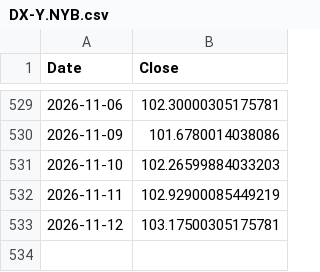
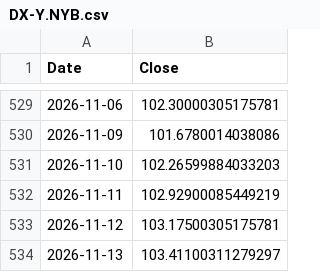
Before and after one commit to chenguiyin009/macro-os, a CSV file: data/_theme_state_closes/DX-Y.NYB.csv, drawn as a sheet; only a part is shown, gaps mark what is left out.

Commit message:
evening: 晚报旁证8–11节脚本化并挂入 consolidator（CP 单位改十亿美元）；VIX3M yfinance 改 ^VIX3M + 8 行缓存按 CBOE 官方收盘纠错（原值见 docs/data_corrections）；主题收盘缓存追加11-13

```diff
--- a/data/_theme_state_closes/DX-Y.NYB.csv
+++ b/data/_theme_state_closes/DX-Y.NYB.csv
@@ -533 +533,2 @@ Date,Close
 2026-11-12,103.17500305175781
+2026-11-13,103.41100311279297
```
Also changed, not shown: data/_theme_state_closes/CL=F.csv, data/_theme_state_closes/EURUSD=X.csv, 20 other files.
